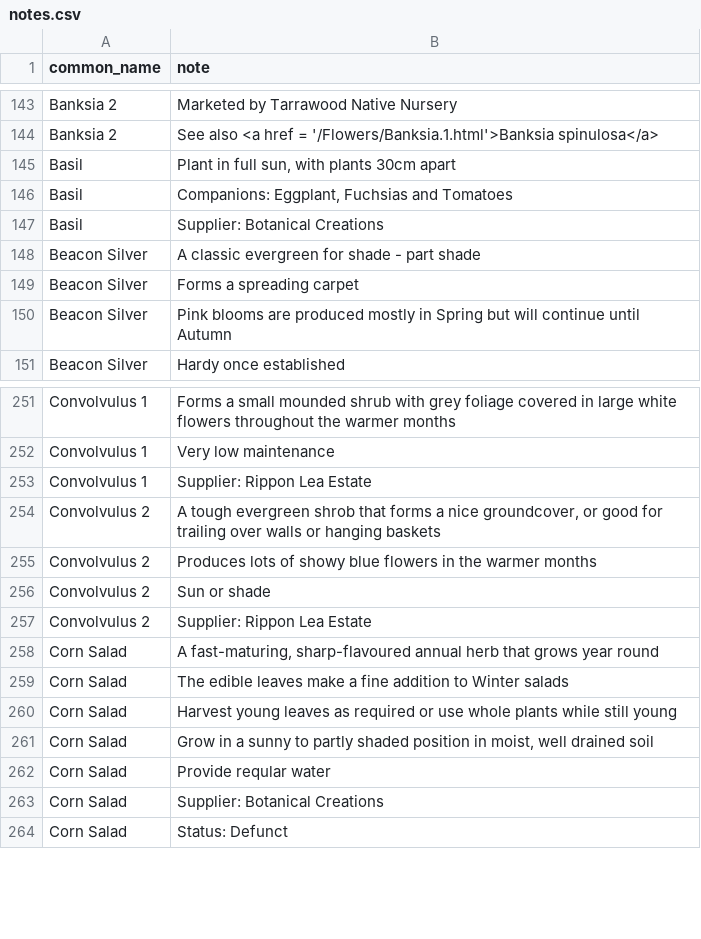
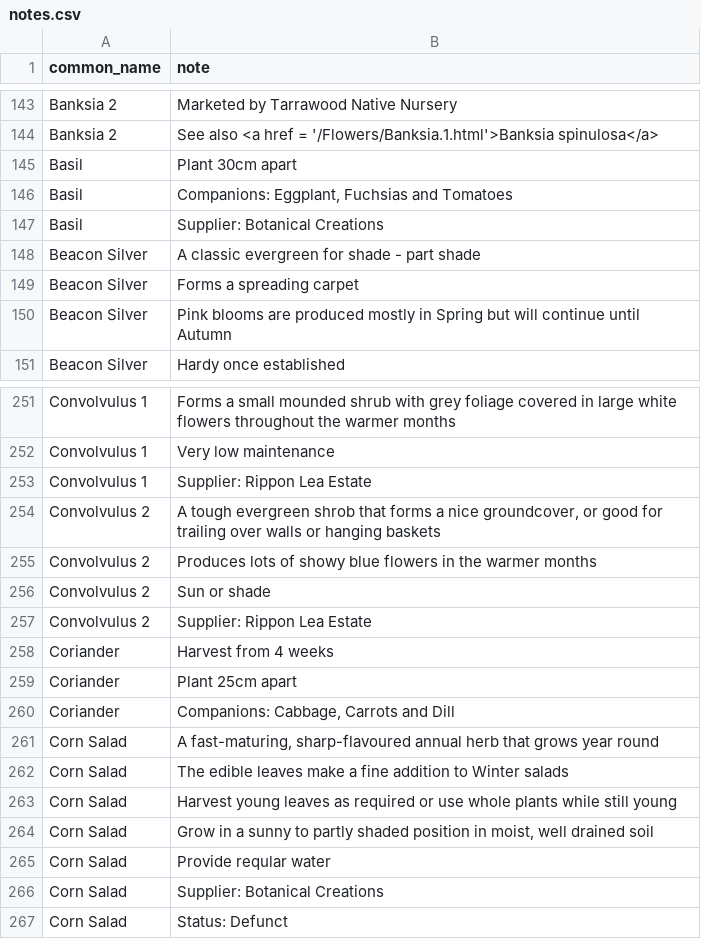
Before and after one commit to ronsavage/WWW-Garden-Design, a CSV file: data/notes.csv, drawn as a sheet; only a part is shown, gaps mark what is left out.

Commit message:
Clean up notes for Basil, Coriander

```diff
--- a/data/notes.csv
+++ b/data/notes.csv
@@ -144,3 +144,3 @@
 "Banksia 2","See also <a href = '/Flowers/Banksia.1.html'>Banksia spinulosa</a>"
-"Basil","Plant in full sun, with plants 30cm apart"
+"Basil","Plant 30cm apart"
 "Basil","Companions: Eggplant, Fuchsias and Tomatoes"
@@ -257,2 +257,5 @@
 "Convolvulus 2","Supplier: Rippon Lea Estate"
+"Coriander","Harvest from 4 weeks"
+"Coriander","Plant 25cm apart"
+"Coriander","Companions: Cabbage, Carrots and Dill"
 "Corn Salad","A fast-maturing, sharp-flavoured annual herb that grows year round"
```
